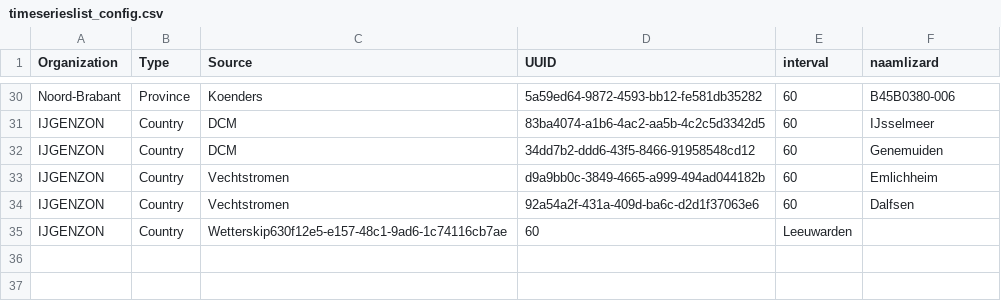
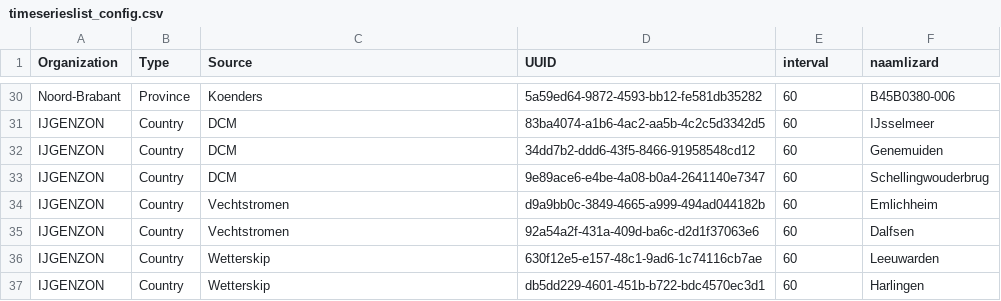
Before and after one commit to nens/fews-lizard-connnectionstatus-dashboard, a CSV file: csv_files/timeserieslist_config.csv, drawn as a sheet; only a part is shown, gaps mark what is left out.

Commit message:
Timeseries IJGENZON 2

```diff
--- a/csv_files/timeserieslist_config.csv
+++ b/csv_files/timeserieslist_config.csv
@@ -32,4 +32,6 @@ IJGENZON;Country;DCM;83ba4074-a1b6-4ac2-aa5b-4c2c5d3342d5;60;IJsselmeer
 IJGENZON;Country;DCM;34dd7b2-ddd6-43f5-8466-91958548cd12;60;Genemuiden
+IJGENZON;Country;DCM;9e89ace6-e4be-4a08-b0a4-2641140e7347;60;Schellingwouderbrug
 IJGENZON;Country;Vechtstromen;d9a9bb0c-3849-4665-a999-494ad044182b;60;Emlichheim
 IJGENZON;Country;Vechtstromen;92a54a2f-431a-409d-ba6c-d2d1f37063e6;60;Dalfsen
-IJGENZON;Country;Wetterskip630f12e5-e157-48c1-9ad6-1c74116cb7ae;60;Leeuwarden
+IJGENZON;Country;Wetterskip;630f12e5-e157-48c1-9ad6-1c74116cb7ae;60;Leeuwarden
+IJGENZON;Country;Wetterskip;db5dd229-4601-451b-b722-bdc4570ec3d1;60;Harlingen
```
